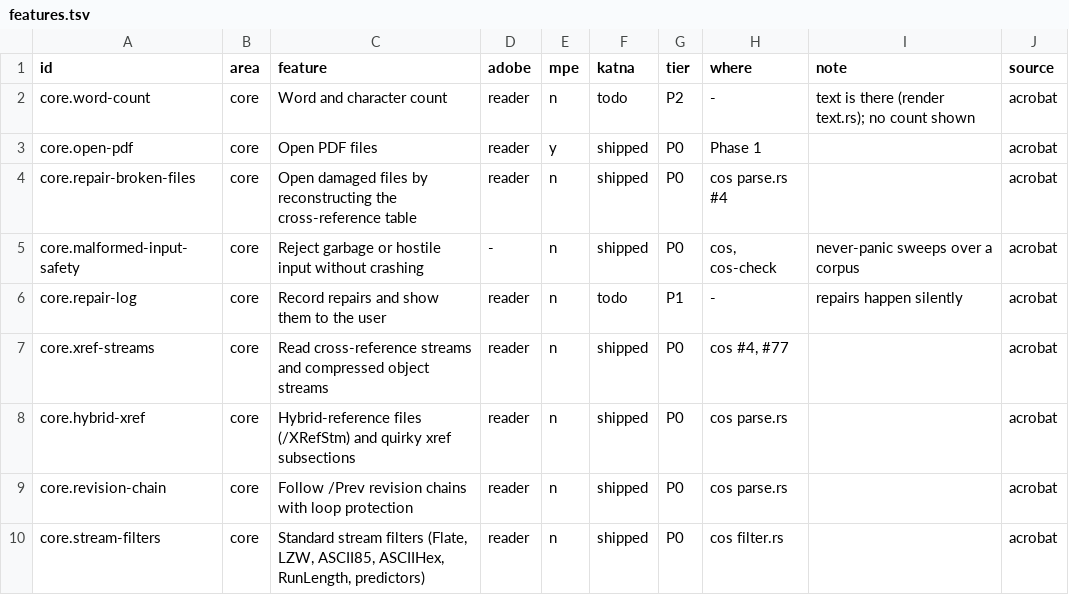
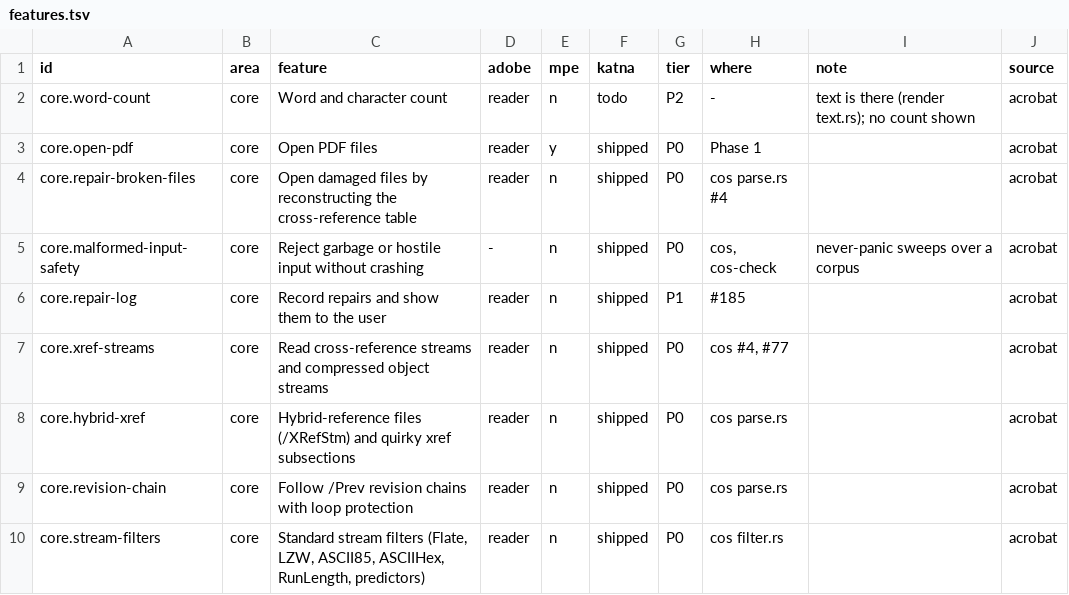
Before and after one commit to QuakeString/katna-pdf, a TSV file: parity/features.tsv, drawn as a sheet; only a part is shown.

```diff
--- a/parity/features.tsv
+++ b/parity/features.tsv
@@ -5,3 +5,3 @@ core.repair-broken-files	core	Open damaged files by reconstructing the cross-ref
 core.malformed-input-safety	core	Reject garbage or hostile input without crashing	-	n	shipped	P0	cos, cos-check	never-panic sweeps over a corpus	acrobat
-core.repair-log	core	Record repairs and show them to the user	reader	n	todo	P1	-	repairs happen silently	acrobat
+core.repair-log	core	Record repairs and show them to the user	reader	n	shipped	P1	#185		acrobat
 core.xref-streams	core	Read cross-reference streams and compressed object streams	reader	n	shipped	P0	cos #4, #77		acrobat
```
Also changed, not shown: 12 other files.
